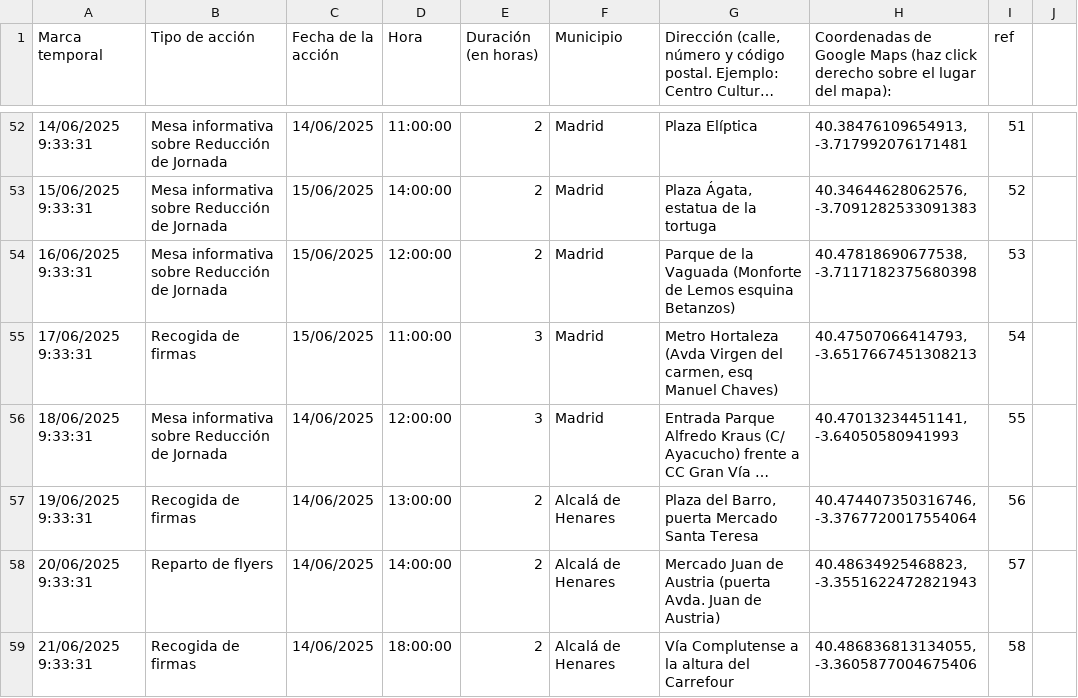
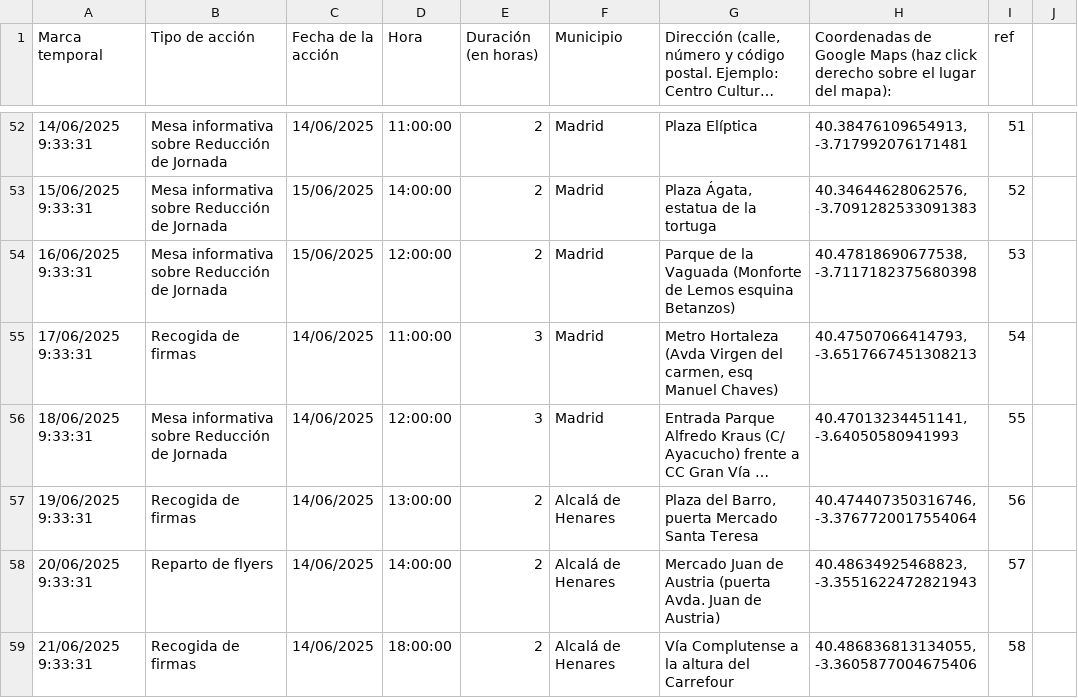
Before and after one commit to SumarIT/mapa-reduccion-jornada, a CSV file: data/acciones.csv, drawn as a sheet; only a part is shown, gaps mark what is left out; long unchanged cells end in …; the diff names each change by its address in the sheet, - before the commit and + after, or states it on an @@ line.

Commit message:
Update acciones.csv

```diff
--- a/data/acciones.csv
+++ b/data/acciones.csv
-C55 (Fecha de la acción): 15/06/2025
+C55 (Fecha de la acción): 14/06/2025
```
